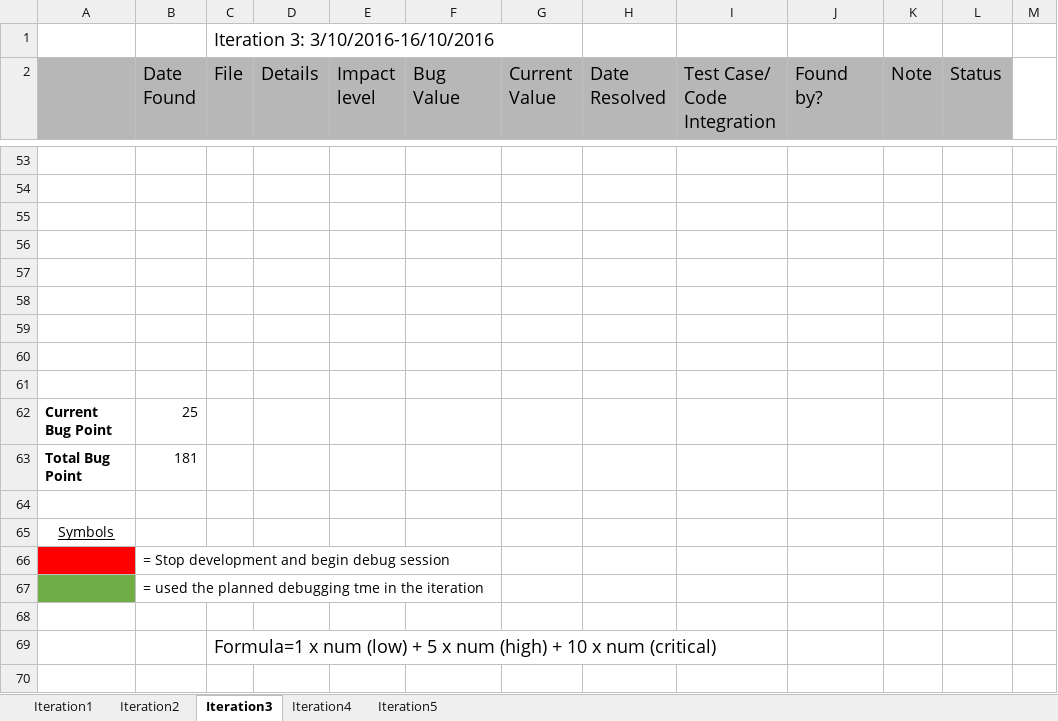
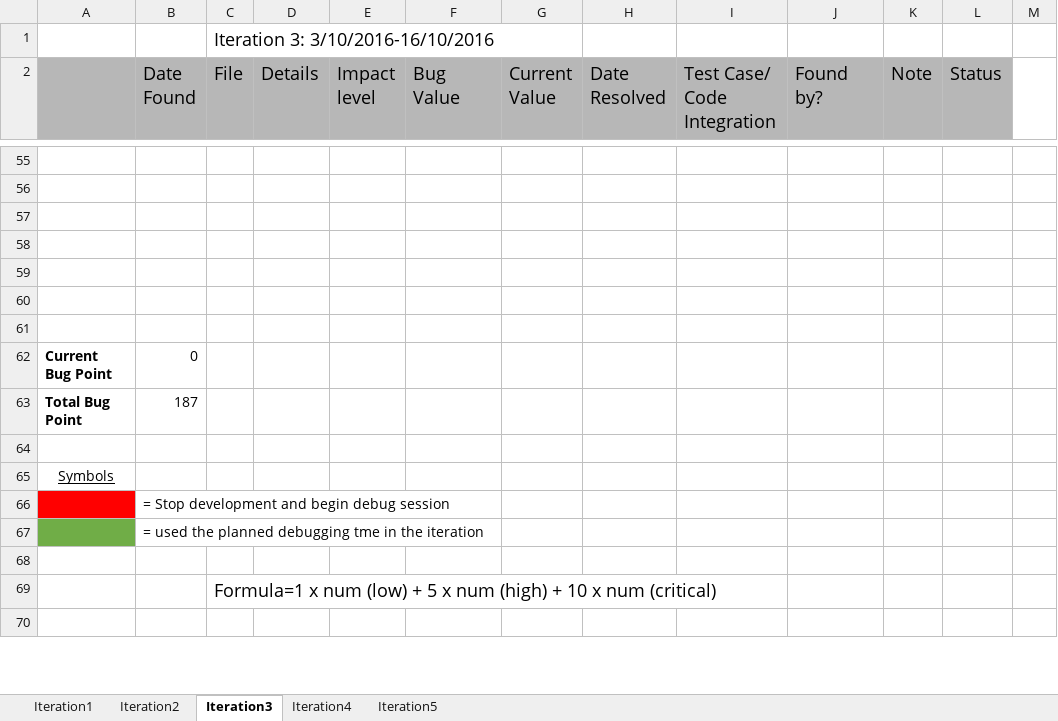
Before and after one commit to sickle5stone/BiddingSystem, an Excel workbook: metrics/bm.xlsx, sheet Iteration3, drawn as a sheet; only a part is shown, gaps mark what is left out; values as stored, in another font and other column widths than the file's, no borders; removed rows and columns are numbered as before the commit, all else as after; the diff covers the shown part only; the diff names each change by its address in the sheet, - before the commit and + after, or states it on an @@ line.

```diff
--- a/metrics/bm.xlsx (sheet Iteration3)
+++ b/metrics/bm.xlsx (sheet Iteration3)
-row 60: (empty)
-row 61: (empty)
-B62 (Date Found): 25
+B62 (Date Found): 0
-B63 (Date Found): 181
+B63 (Date Found): 187
```
Also changed, not shown: 2 added rows, 26 edited cells and cell formats elsewhere in this sheet, sheet Iteration4, metrics/ppm.xlsx, metrics/tm.xlsx, 54 other files.
